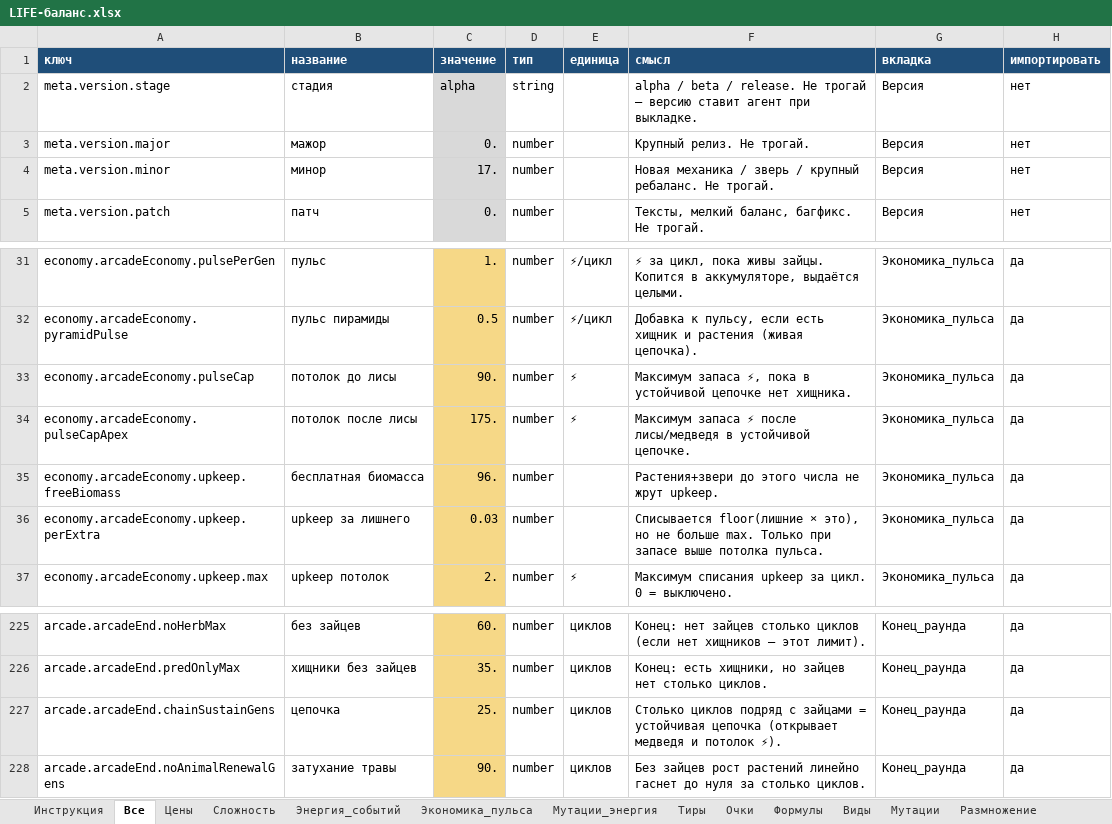
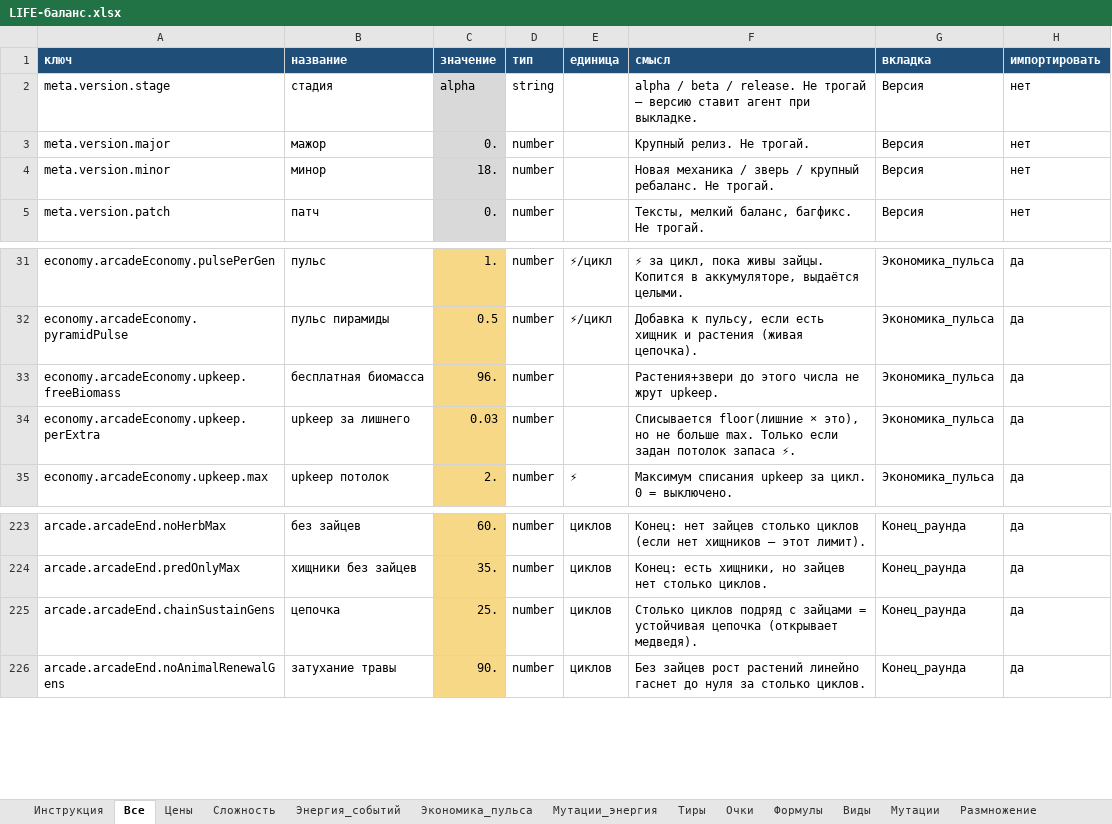
Before and after one commit to Ayachui/life2, an Excel workbook: balance/LIFE-баланс.xlsx, sheet Все, drawn as a sheet; only a part is shown, gaps mark what is left out; values as stored, in another font and other column widths than the file's, no borders; removed rows and columns are numbered as before the commit, all else as after; the diff names each change by its address in the sheet, - before the commit and + after, or states it on an @@ line.

```diff
--- a/balance/LIFE-баланс.xlsx (sheet Все)
+++ b/balance/LIFE-баланс.xlsx (sheet Все)
-C4 (значение): 17.
+C4 (значение): 18.
-row 33: economy.arcadeEconomy.pulseCap | потолок до лисы | 90. | number | ⚡ | Максимум запаса ⚡, пока в устойчивой цепочке нет хищника. | Экономика_пульса | да
-row 34: economy.arcadeEconomy.pulseCapApex | потолок после лисы | 175. | number | ⚡ | Максимум запаса ⚡ после лисы/медведя в устойчивой цепочке. | Экономика_пульса | да
-F34 (смысл): …max. Только при запасе выше потолка пульса.
+F34 (смысл): …max. Только если задан потолок запаса ⚡.
-F225 (смысл): …цепочка (открывает медведя и потолок ⚡).
+F225 (смысл): …цепочка (открывает медведя).
```
Also changed, not shown: sheet Экономика_пульса, sheet Версия, sheet Конец_раунда, sheet Инструкция, 16 other files.
